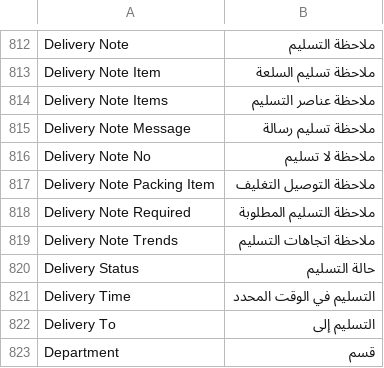
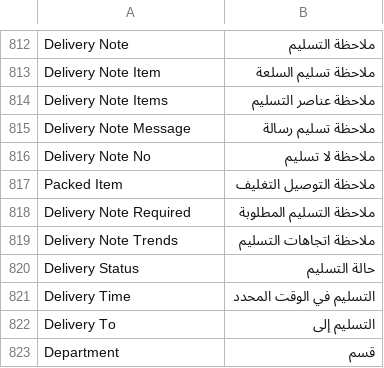
Before and after one commit to techyst-net/nexyst, a CSV file: translations/ar.csv, drawn as a sheet; only a part is shown, gaps mark what is left out.

```diff
--- a/translations/ar.csv
+++ b/translations/ar.csv
@@ -816,3 +816,3 @@ Delivery Note Message,ملاحظة تسليم رسالة
 Delivery Note No,ملاحظة لا تسليم
-Delivery Note Packing Item,ملاحظة التوصيل التغليف
+Packed Item,ملاحظة التوصيل التغليف
 Delivery Note Required,ملاحظة التسليم المطلوبة
```
Also changed, not shown: translations/de.csv, translations/el.csv, 39 other files.
